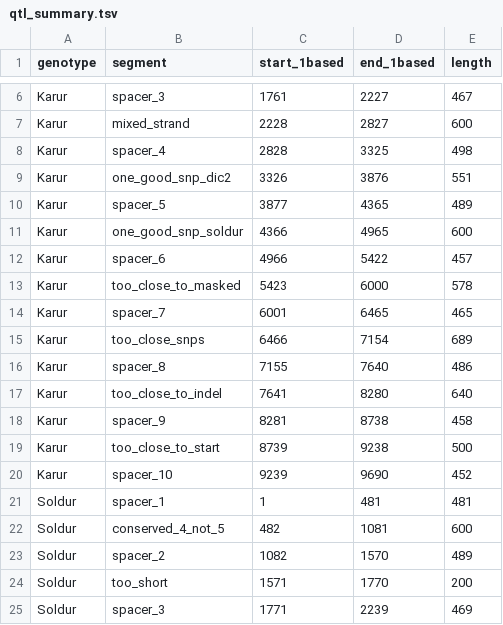
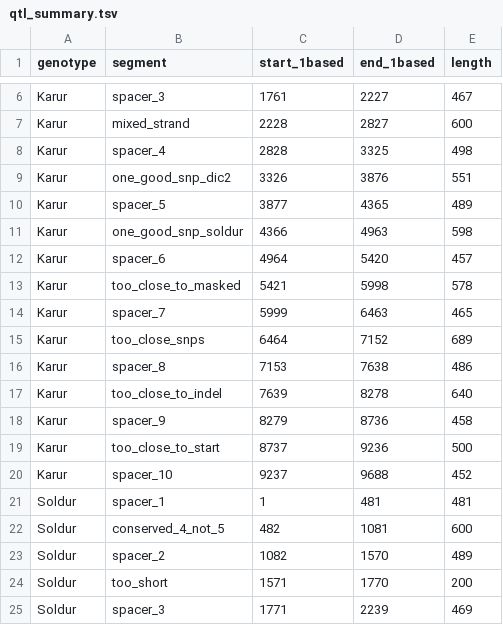
Before and after one commit to JohGi/fasta-to-snps, a TSV file: dev/integration_case_builder/dataset/generated/qtl_summary.tsv, drawn as a sheet; only a part is shown, gaps mark what is left out; the diff covers the shown part only.

```diff
--- a/dev/integration_case_builder/dataset/generated/qtl_summary.tsv
+++ b/dev/integration_case_builder/dataset/generated/qtl_summary.tsv
@@ -10,12 +10,12 @@ Karur	one_good_snp_dic2	3326	3876	551
 Karur	spacer_5	3877	4365	489
-Karur	one_good_snp_soldur	4366	4965	600
-Karur	spacer_6	4966	5422	457
-Karur	too_close_to_masked	5423	6000	578
-Karur	spacer_7	6001	6465	465
-Karur	too_close_snps	6466	7154	689
-Karur	spacer_8	7155	7640	486
-Karur	too_close_to_indel	7641	8280	640
-Karur	spacer_9	8281	8738	458
-Karur	too_close_to_start	8739	9238	500
-Karur	spacer_10	9239	9690	452
+Karur	one_good_snp_soldur	4366	4963	598
+Karur	spacer_6	4964	5420	457
+Karur	too_close_to_masked	5421	5998	578
+Karur	spacer_7	5999	6463	465
+Karur	too_close_snps	6464	7152	689
+Karur	spacer_8	7153	7638	486
+Karur	too_close_to_indel	7639	8278	640
+Karur	spacer_9	8279	8736	458
+Karur	too_close_to_start	8737	9236	500
+Karur	spacer_10	9237	9688	452
 Soldur	spacer_1	1	481	481
```
Also changed, not shown: 20 edited cells elsewhere in this file, dev/integration_case_builder/dataset/generated/pseudochromosome_summary.tsv, 39 other files.
